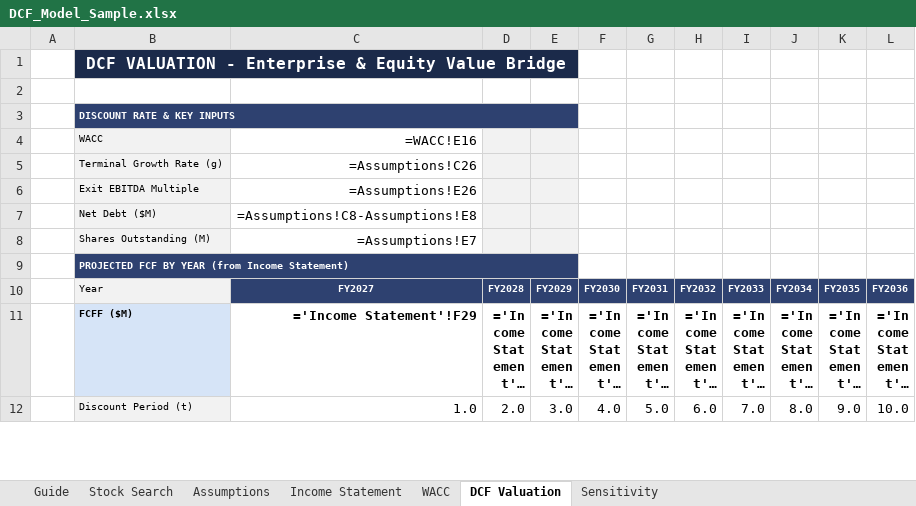
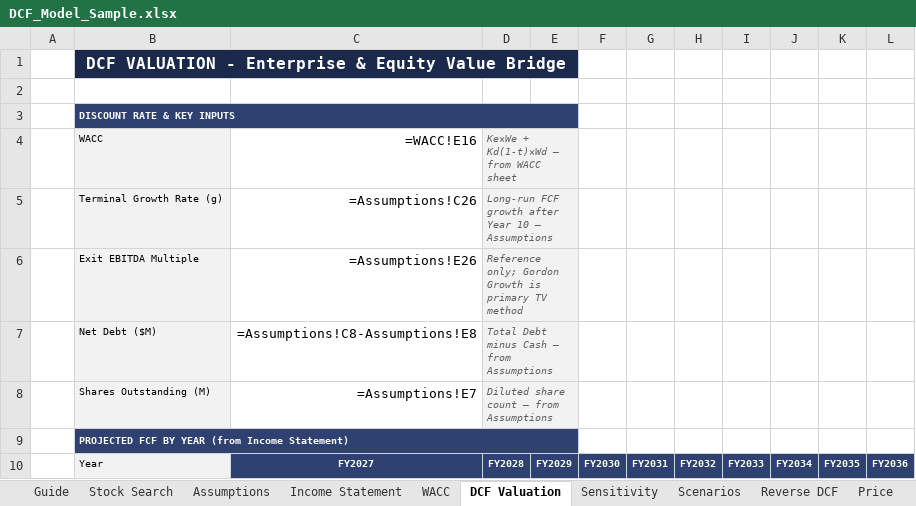
Before and after one commit to drewmiller5/DCF-Model, an Excel workbook: DCF_Model_Sample.xlsx, sheet DCF Valuation, drawn as a sheet; only a part is shown; the shorter side is filled out with more unchanged rows; long unchanged cells end in …; values as stored, in another font and other column widths than the file's, no borders; formulas without a stored value are shown as written; the diff names each change by its address in the sheet, - before the commit and + after, or states it on an @@ line.

```diff
--- a/DCF_Model_Sample.xlsx (sheet DCF Valuation)
+++ b/DCF_Model_Sample.xlsx (sheet DCF Valuation)
+sheet tab: Scenarios
+sheet tab: Reverse DCF
+sheet tab: Price
-D4: (empty)
+D4: Ke×We + Kd(1-t)×Wd — from WACC sheet
+D4:E4 merged
-E4:E8 fill: #F2F2F2
+E4:E8 fill: none
-D5: (empty)
+D5: Long-run FCF growth after Year 10 — Assumptions
+D5:E5 merged
-D6: (empty)
+D6: Reference only; Gordon Growth is primary TV method
+D6:E6 merged
-D7: (empty)
+D7: Total Debt minus Cash — from Assumptions
+D7:E7 merged
-D8: (empty)
+D8: Diluted share count — from Assumptions
+D8:E8 merged
```
Also changed, not shown: sheet Stock Search, sheet Guide, sheet Assumptions, charts or pictures, 4 other files.
